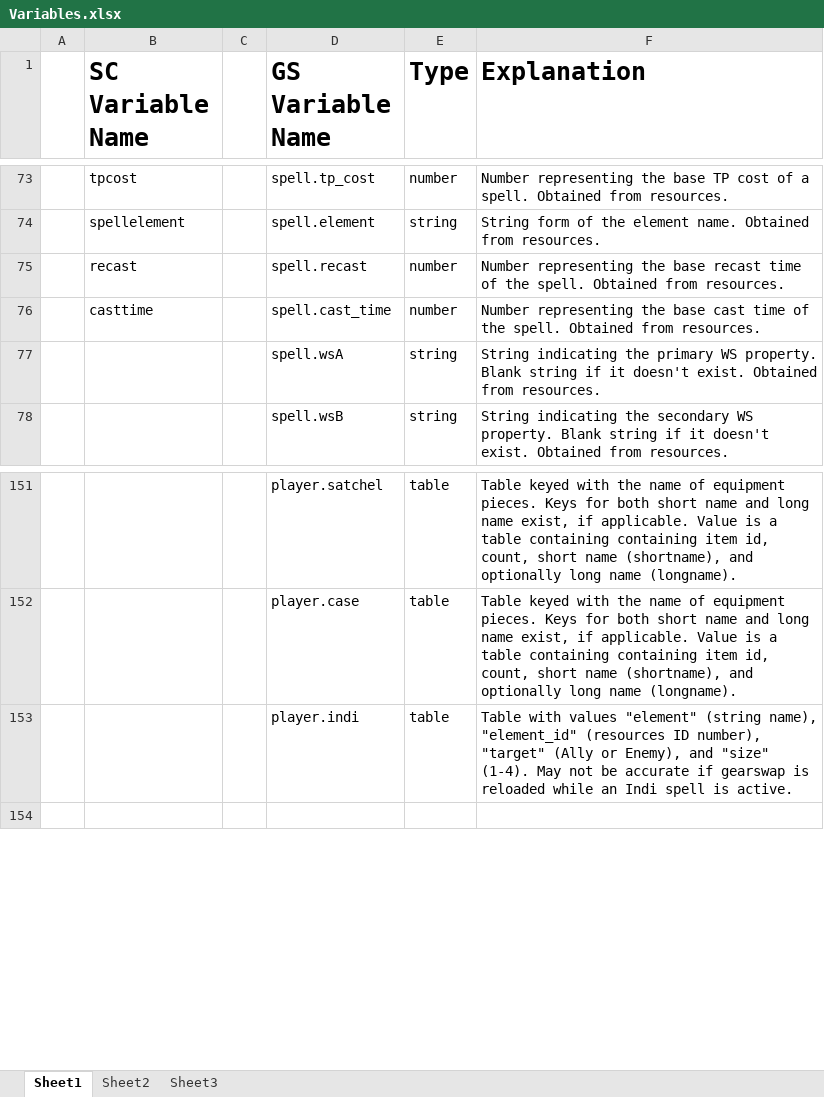
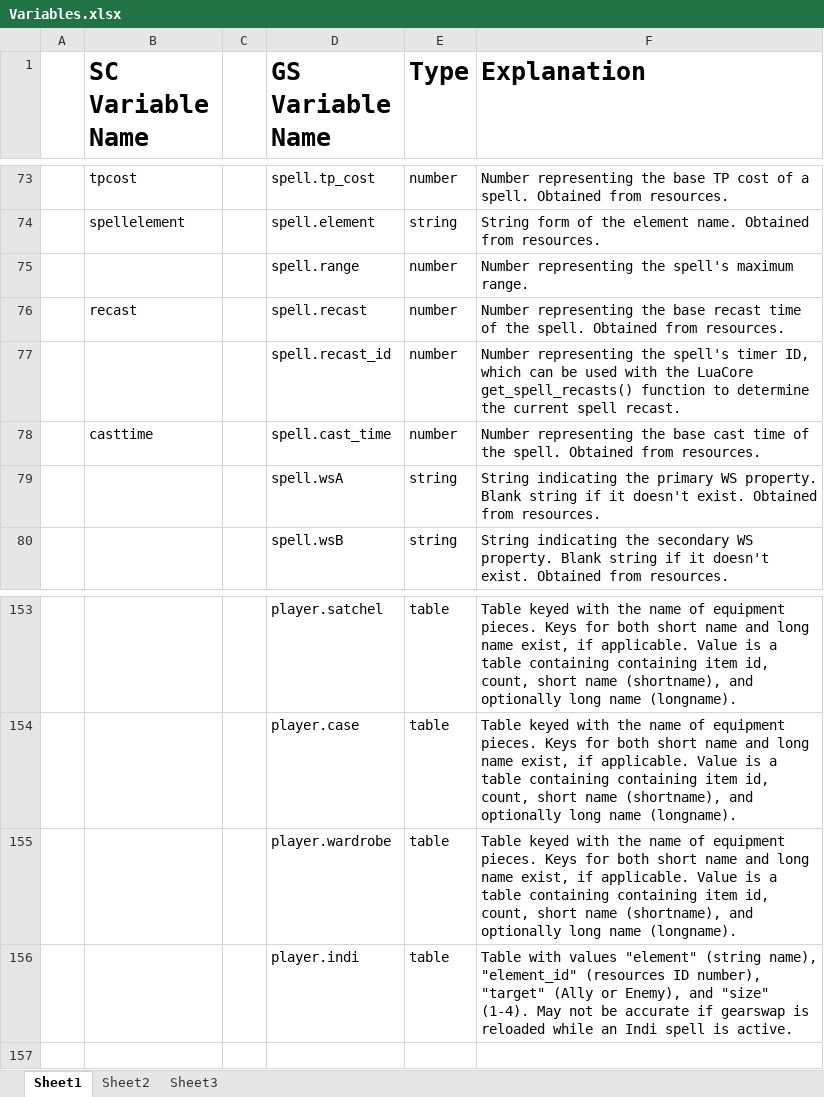
Before and after one commit to Windower/Lua, an Excel workbook: addons/GearSwap/beta_examples_and_information/Variables.xlsx, sheet Sheet1, drawn as a sheet; only a part is shown, gaps mark what is left out; values as stored, in another font and other column widths than the file's, no borders; the diff names each change by its address in the sheet, - before the commit and + after, or states it on an @@ line.

```diff
--- a/addons/GearSwap/beta_examples_and_information/Variables.xlsx (sheet Sheet1)
+++ b/addons/GearSwap/beta_examples_and_information/Variables.xlsx (sheet Sheet1)
+row 75:  |  |  | spell.range | number | Number representing the spell's maximum range.
+row 77:  |  |  | spell.recast_id | number | Number representing the spell's timer ID, which can be used with the LuaCore get_spell_recasts() function to determine the current spell recast.
+row 155:  |  |  | player.wardrobe | table | Table keyed with the name of equipment pieces. Keys for both short name and long name exist, if applicable. Value is a table containing containing item id, count, short name (shortname), and optionally long name (longname).
```
Also changed, not shown: 1 other file.
